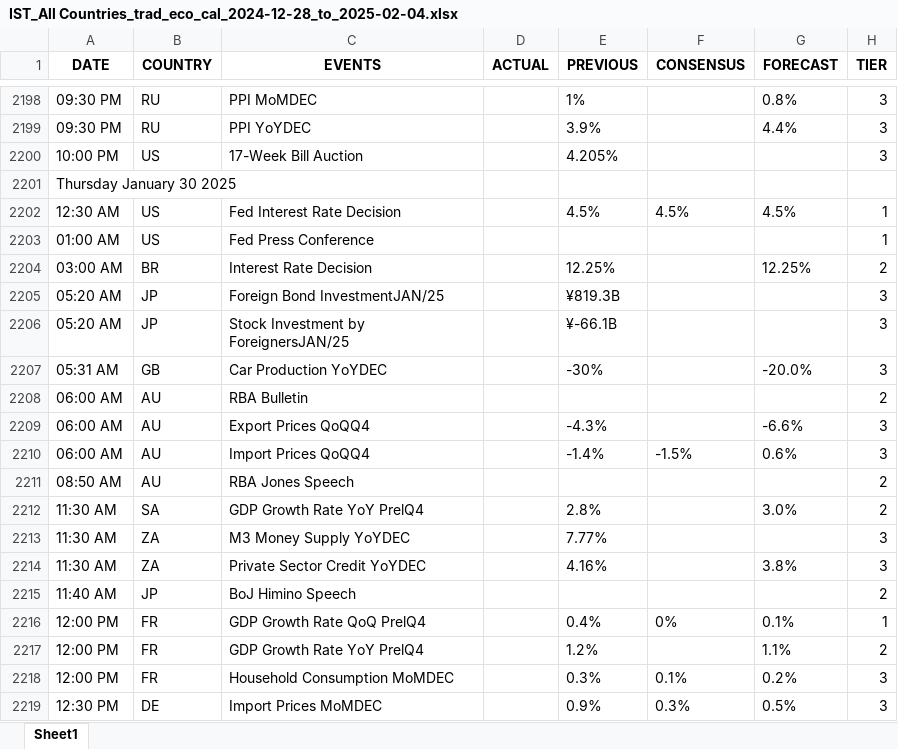
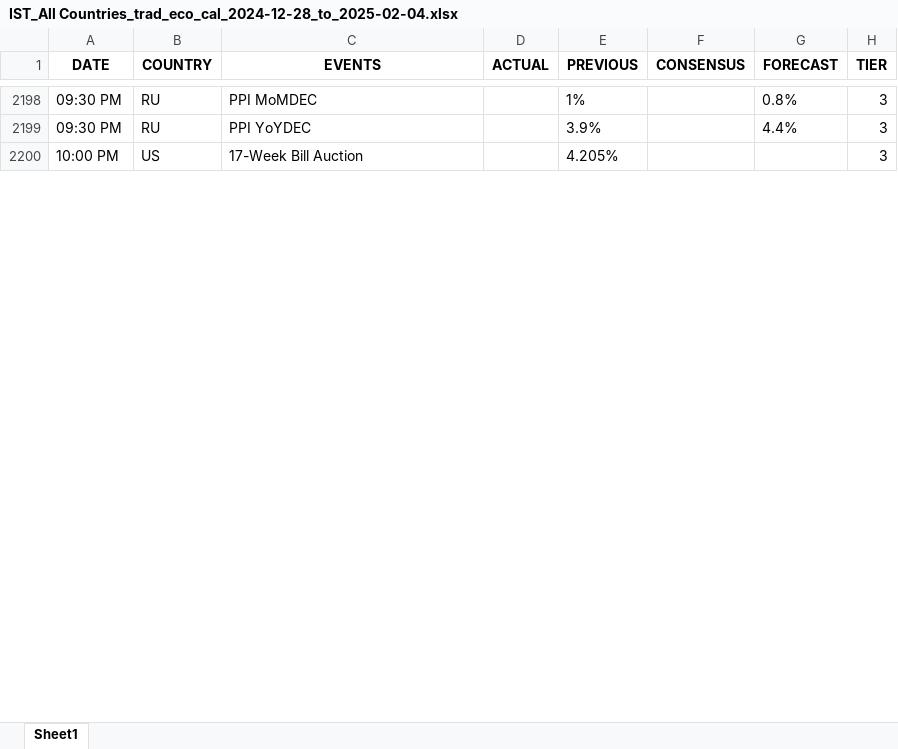
Before and after one commit to krishangguptafibonacciresearch/TradingEconomicsCalendar, an Excel workbook: Input_data/IST_All Countries_trad_eco_cal_2024-12-28_to_2025-02-04.xlsx, sheet Sheet1, drawn as a sheet; only a part is shown, gaps mark what is left out; values as stored, in another font and other column widths than the file's, no borders; removed rows and columns are numbered as before the commit, all else as after; the diff covers the shown part only; the diff names each change by its address in the sheet, - before the commit and + after, or states it on an @@ line.

```diff
--- a/Input_data/IST_All Countries_trad_eco_cal_2024-12-28_to_2025-02-04.xlsx (sheet Sheet1)
+++ b/Input_data/IST_All Countries_trad_eco_cal_2024-12-28_to_2025-02-04.xlsx (sheet Sheet1)
-row 2201: Thursday January 30 2025
-row 2202: 12:30 AM | US | Fed Interest Rate Decision |  | 4.5% | 4.5% | 4.5% | 1
-row 2203: 01:00 AM | US | Fed Press Conference |  |  |  |  | 1
-row 2204: 03:00 AM | BR | Interest Rate Decision |  | 12.25% |  | 12.25% | 2
-row 2205: 05:20 AM | JP | Foreign Bond InvestmentJAN/25 |  | ¥819.3B |  |  | 3
-row 2206: 05:20 AM | JP | Stock Investment by ForeignersJAN/25 |  | ¥-66.1B |  |  | 3
-row 2207: 05:31 AM | GB | Car Production YoYDEC |  | -30% |  | -20.0% | 3
-row 2208: 06:00 AM | AU | RBA Bulletin |  |  |  |  | 2
-row 2209: 06:00 AM | AU | Export Prices QoQQ4 |  | -4.3% |  | -6.6% | 3
-row 2210: 06:00 AM | AU | Import Prices QoQQ4 |  | -1.4% | -1.5% | 0.6% | 3
-row 2211: 08:50 AM | AU | RBA Jones Speech |  |  |  |  | 2
-row 2212: 11:30 AM | SA | GDP Growth Rate YoY PrelQ4 |  | 2.8% |  | 3.0% | 2
-row 2213: 11:30 AM | ZA | M3 Money Supply YoYDEC |  | 7.77% |  |  | 3
-row 2214: 11:30 AM | ZA | Private Sector Credit YoYDEC |  | 4.16% |  | 3.8% | 3
-row 2215: 11:40 AM | JP | BoJ Himino Speech |  |  |  |  | 2
-row 2216: 12:00 PM | FR | GDP Growth Rate QoQ PrelQ4 |  | 0.4% | 0% | 0.1% | 1
-row 2217: 12:00 PM | FR | GDP Growth Rate YoY PrelQ4 |  | 1.2% |  | 1.1% | 2
-row 2218: 12:00 PM | FR | Household Consumption MoMDEC |  | 0.3% | 0.1% | 0.2% | 3
-row 2219: 12:30 PM | DE | Import Prices MoMDEC |  | 0.9% | 0.3% | 0.5% | 3
```
Also changed, not shown: 44 added rows, 2 removed rows and cell formats elsewhere in this sheet, Input_data/EST_All Countries_trad_eco_cal_2024-12-28_to_2025-02-03.xlsx, Input_data/EST_US_trad_eco_cal_2024-12-28_to_2025-02-03.xlsx, 1 other file.
